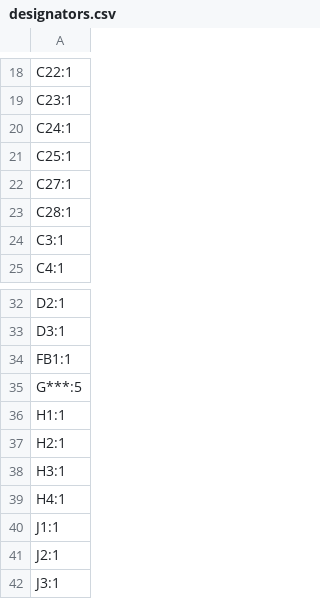
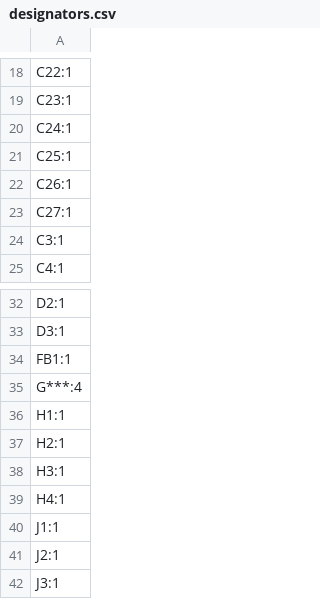
Before and after one commit to New-England-Weather-Balloon-Society/Tiny4FSK, a CSV file: PCB + Schematic/Rev. 4/Production/designators.csv, drawn as a sheet; only a part is shown, gaps mark what is left out.

```diff
--- a/PCB + Schematic/Rev. 4/Production/designators.csv
+++ b/PCB + Schematic/Rev. 4/Production/designators.csv
@@ -21,4 +21,4 @@ C24:1
 C25:1
+C26:1
 C27:1
-C28:1
 C3:1
@@ -34,3 +34,3 @@ D3:1
 FB1:1
-G***:5
+G***:4
 H1:1
```
Also changed, not shown: PCB + Schematic/Rev. 4/Production/Tiny4FSK-top-pos.csv, PCB + Schematic/Rev. 4/Production/bom.csv, 24 other files.
